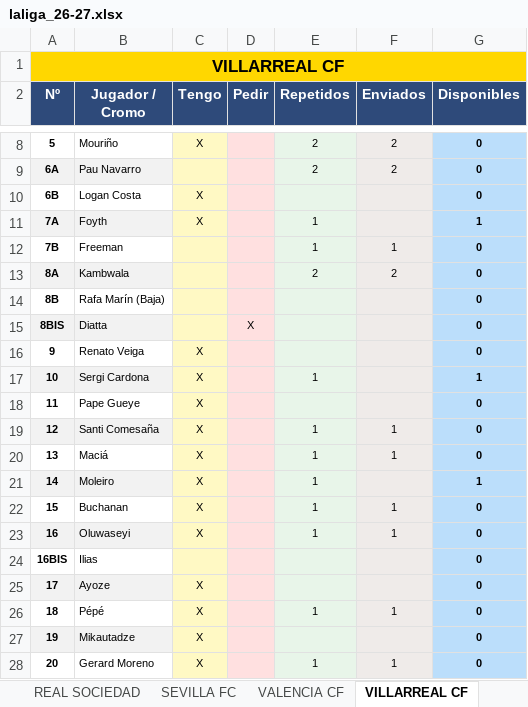
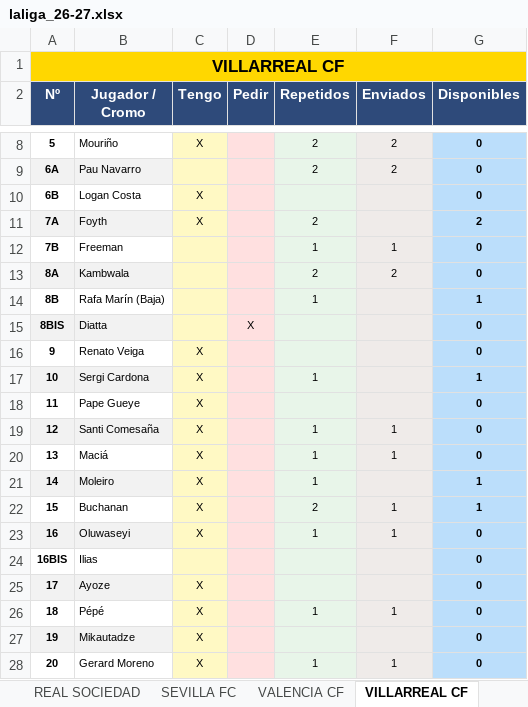
Before and after one commit to jrbrionesc/Cromos, an Excel workbook: Liga 2026-27/laliga_26-27.xlsx, sheet VILLARREAL CF, drawn as a sheet; only a part is shown, gaps mark what is left out; values as stored, in another font and other column widths than the file's, no borders; the diff names each change by its address in the sheet, - before the commit and + after, or states it on an @@ line.

```diff
--- a/Liga 2026-27/laliga_26-27.xlsx (sheet VILLARREAL CF)
+++ b/Liga 2026-27/laliga_26-27.xlsx (sheet VILLARREAL CF)
-E11 (Repetidos): 1
+E11 (Repetidos): 2
-G11 (Disponibles): 1
+G11 (Disponibles): 2
-E14 (Repetidos): (empty)
+E14 (Repetidos): 1
-G14 (Disponibles): 0
+G14 (Disponibles): 1
-E22 (Repetidos): 1
+E22 (Repetidos): 2
-G22 (Disponibles): 0
+G22 (Disponibles): 1
```
Also changed, not shown: sheet RESUMEN, sheet RCD ESPANYOL, sheet ÚLTIMOS FICHAJES, sheet DRAFT 23, sheet LEVANTE UD, sheet VALENCIA CF, 14 more sheets.
